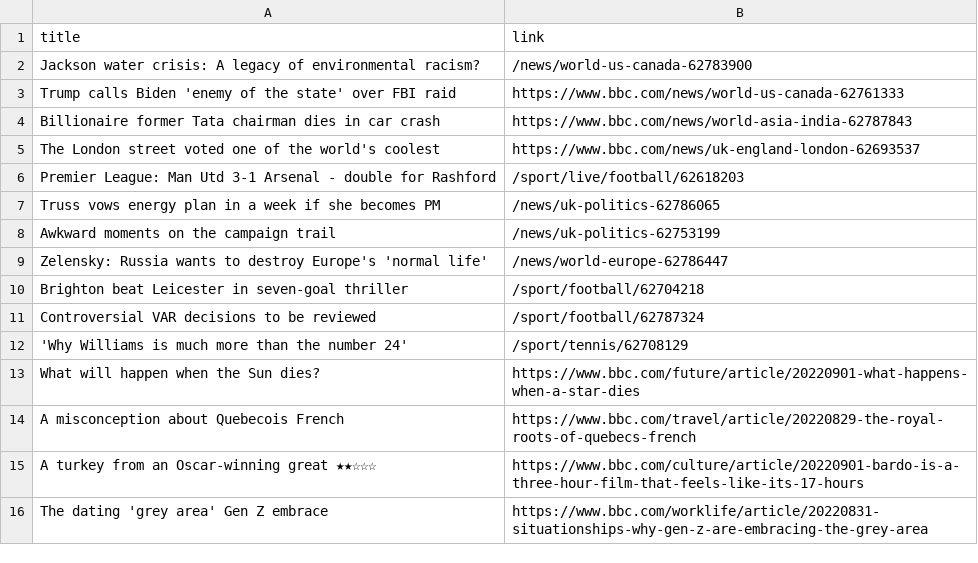
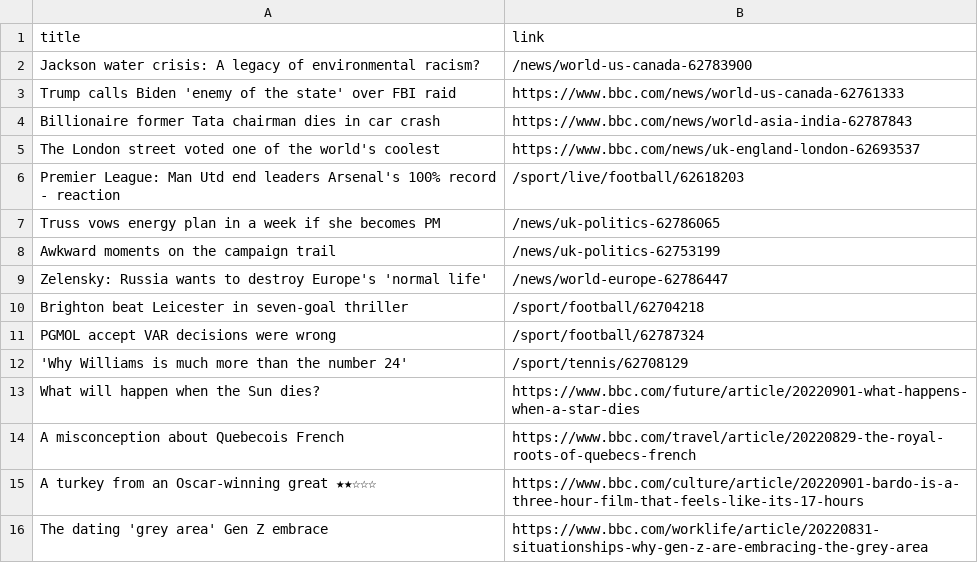
Before and after one commit to carolinaszv/automatic-scraper-bbc, a CSV file: bbc.csv, drawn as a sheet; only a part is shown.

```diff
--- a/bbc.csv
+++ b/bbc.csv
@@ -5,3 +5,3 @@ Billionaire former Tata chairman dies in car crash,https://www.bbc.com/news/worl
 The London street voted one of the world's coolest,https://www.bbc.com/news/uk-england-london-62693537
-Premier League: Man Utd 3-1 Arsenal - double for Rashford,/sport/live/football/62618203
+Premier League: Man Utd end leaders Arsenal's 100% record - reaction,/sport/live/football/62618203
 Truss vows energy plan in a week if she becomes PM,/news/uk-politics-62786065
@@ -10,3 +10,3 @@ Zelensky: Russia wants to destroy Europe's 'normal life',/news/world-europe-6278
 Brighton beat Leicester in seven-goal thriller,/sport/football/62704218
-Controversial VAR decisions to be reviewed,/sport/football/62787324
+PGMOL accept VAR decisions were wrong,/sport/football/62787324
 'Why Williams is much more than the number 24',/sport/tennis/62708129
```
